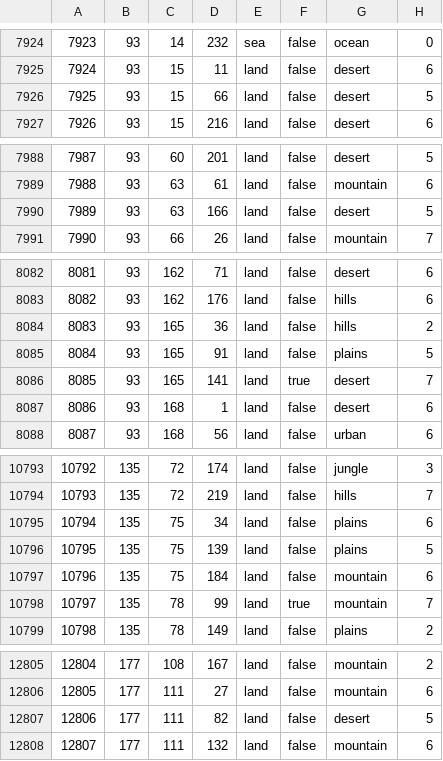
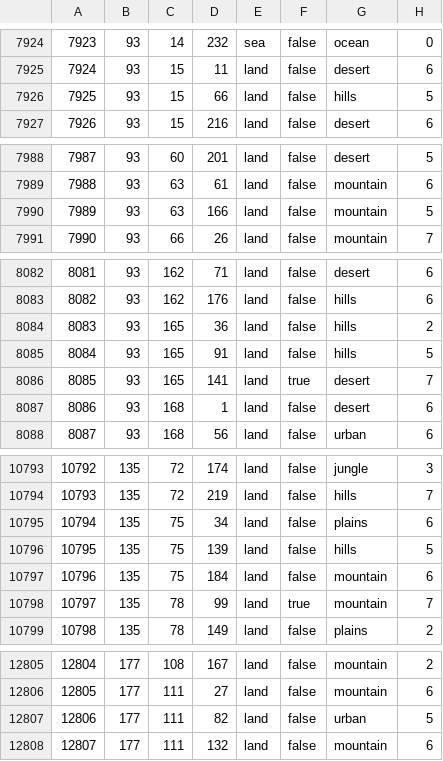
Before and after one commit to otti086/JFU_testing, a CSV file: map/definition.csv, drawn as a sheet; only a part is shown, gaps mark what is left out; the diff covers the shown part only.

```diff
--- a/map/definition.csv
+++ b/map/definition.csv
@@ -7925,3 +7925,3 @@
 7924;93;15;11;land;false;desert;6
-7925;93;15;66;land;false;desert;5
+7925;93;15;66;land;false;hills;5
 7926;93;15;216;land;false;desert;6
@@ -7989,3 +7989,3 @@
 7988;93;63;61;land;false;mountain;6
-7989;93;63;166;land;false;desert;5
+7989;93;63;166;land;false;mountain;5
 7990;93;66;26;land;false;mountain;7
@@ -8084,3 +8084,3 @@
 8083;93;165;36;land;false;hills;2
-8084;93;165;91;land;false;plains;5
+8084;93;165;91;land;false;hills;5
 8085;93;165;141;land;true;desert;7
@@ -10795,3 +10795,3 @@
 10794;135;75;34;land;false;plains;6
-10795;135;75;139;land;false;plains;5
+10795;135;75;139;land;false;hills;5
 10796;135;75;184;land;false;mountain;6
@@ -12806,3 +12806,3 @@
 12805;177;111;27;land;false;mountain;6
-12806;177;111;82;land;false;desert;5
+12806;177;111;82;land;false;urban;5
 12807;177;111;132;land;false;mountain;6
```
Also changed, not shown: 6 edited cells elsewhere in this file.
